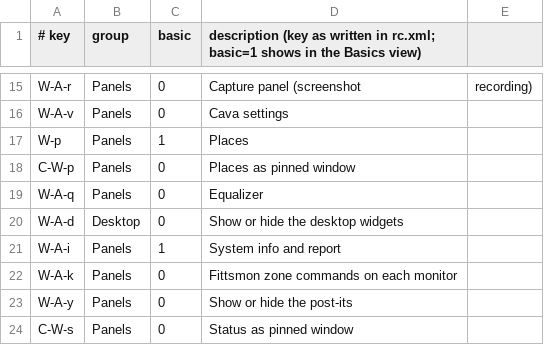
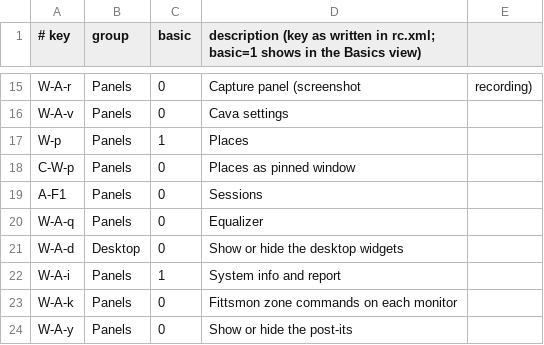
Before and after one commit to musqz/mabox-noctalia-ce, a CSV file: lists/keys.csv, drawn as a sheet; only a part is shown, gaps mark what is left out; the shorter side is filled out with more unchanged rows; the diff names each change by its address in the sheet, - before the commit and + after, or states it on an @@ line.

Commit message:
feat: sessions panel, root menu, save/stop per session, login switch
Sessions card in Places and a panel of its own (A-F1); one line per window; the panel can open at login.

```diff
--- a/lists/keys.csv
+++ b/lists/keys.csv
+row 19: A-F1 | Panels | 0 | Sessions
```
Also changed, not shown: 11 other files.
